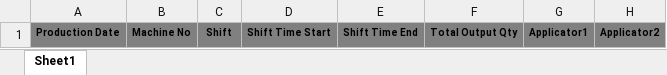
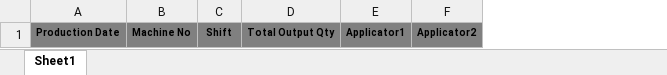
Before and after one commit to RenzArcilla/OMS, an Excel workbook: app/dl/oms_file_upload_format.xlsx, sheet Sheet1, drawn as a sheet; values as stored, in another font and other column widths than the file's, no borders; the diff names each change by its address in the sheet, - before the commit and + after, or states it on an @@ line.

Commit message:
enhance(download-file-upload-format): remove unnecessary columns  and

```diff
--- a/app/dl/oms_file_upload_format.xlsx (sheet Sheet1)
+++ b/app/dl/oms_file_upload_format.xlsx (sheet Sheet1)
-column D, row 1: Shift Time Start
-column E, row 1: Shift Time End
```
